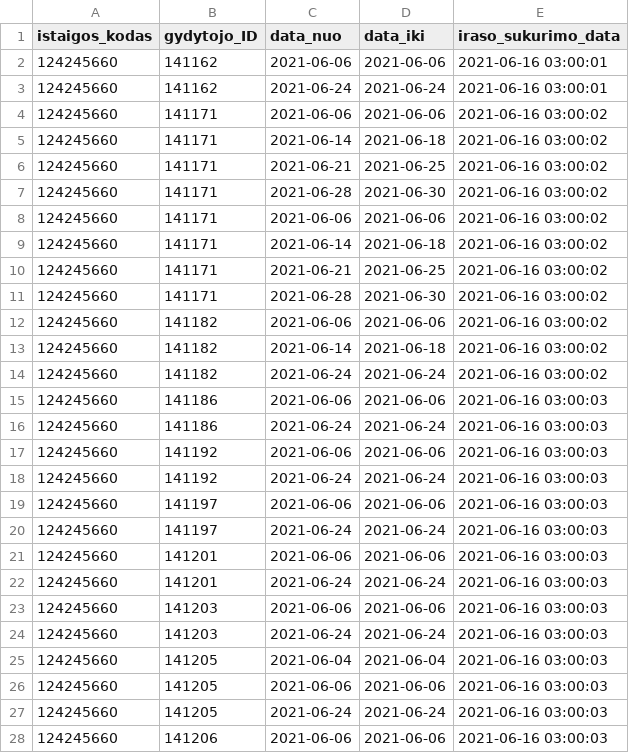
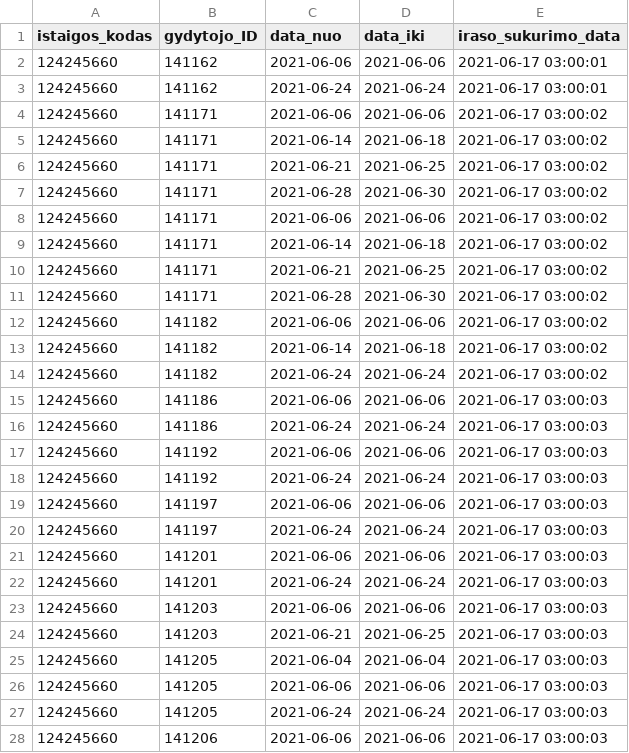
Before and after one commit to vilnius/seskines-poliklinika, a CSV file: 124245660_doctors_excluded.csv, drawn as a sheet; only a part is shown; the diff covers the shown part only.

```diff
--- a/124245660_doctors_excluded.csv
+++ b/124245660_doctors_excluded.csv
@@ -1,28 +1,28 @@
 istaigos_kodas;gydytojo_ID;data_nuo;data_iki;iraso_sukurimo_data
-124245660;141162;2021-06-06;2021-06-06;2021-06-16 03:00:01
-124245660;141162;2021-06-24;2021-06-24;2021-06-16 03:00:01
-124245660;141171;2021-06-06;2021-06-06;2021-06-16 03:00:02
-124245660;141171;2021-06-14;2021-06-18;2021-06-16 03:00:02
-124245660;141171;2021-06-21;2021-06-25;2021-06-16 03:00:02
-124245660;141171;2021-06-28;2021-06-30;2021-06-16 03:00:02
-124245660;141171;2021-06-06;2021-06-06;2021-06-16 03:00:02
-124245660;141171;2021-06-14;2021-06-18;2021-06-16 03:00:02
-124245660;141171;2021-06-21;2021-06-25;2021-06-16 03:00:02
-124245660;141171;2021-06-28;2021-06-30;2021-06-16 03:00:02
-124245660;141182;2021-06-06;2021-06-06;2021-06-16 03:00:02
-124245660;141182;2021-06-14;2021-06-18;2021-06-16 03:00:02
-124245660;141182;2021-06-24;2021-06-24;2021-06-16 03:00:02
-124245660;141186;2021-06-06;2021-06-06;2021-06-16 03:00:03
-124245660;141186;2021-06-24;2021-06-24;2021-06-16 03:00:03
-124245660;141192;2021-06-06;2021-06-06;2021-06-16 03:00:03
-124245660;141192;2021-06-24;2021-06-24;2021-06-16 03:00:03
-124245660;141197;2021-06-06;2021-06-06;2021-06-16 03:00:03
-124245660;141197;2021-06-24;2021-06-24;2021-06-16 03:00:03
-124245660;141201;2021-06-06;2021-06-06;2021-06-16 03:00:03
-124245660;141201;2021-06-24;2021-06-24;2021-06-16 03:00:03
-124245660;141203;2021-06-06;2021-06-06;2021-06-16 03:00:03
-124245660;141203;2021-06-24;2021-06-24;2021-06-16 03:00:03
-124245660;141205;2021-06-04;2021-06-04;2021-06-16 03:00:03
-124245660;141205;2021-06-06;2021-06-06;2021-06-16 03:00:03
-124245660;141205;2021-06-24;2021-06-24;2021-06-16 03:00:03
-124245660;141206;2021-06-06;2021-06-06;2021-06-16 03:00:03
+124245660;141162;2021-06-06;2021-06-06;2021-06-17 03:00:01
+124245660;141162;2021-06-24;2021-06-24;2021-06-17 03:00:01
+124245660;141171;2021-06-06;2021-06-06;2021-06-17 03:00:02
+124245660;141171;2021-06-14;2021-06-18;2021-06-17 03:00:02
+124245660;141171;2021-06-21;2021-06-25;2021-06-17 03:00:02
+124245660;141171;2021-06-28;2021-06-30;2021-06-17 03:00:02
+124245660;141171;2021-06-06;2021-06-06;2021-06-17 03:00:02
+124245660;141171;2021-06-14;2021-06-18;2021-06-17 03:00:02
+124245660;141171;2021-06-21;2021-06-25;2021-06-17 03:00:02
+124245660;141171;2021-06-28;2021-06-30;2021-06-17 03:00:02
+124245660;141182;2021-06-06;2021-06-06;2021-06-17 03:00:02
+124245660;141182;2021-06-14;2021-06-18;2021-06-17 03:00:02
+124245660;141182;2021-06-24;2021-06-24;2021-06-17 03:00:02
+124245660;141186;2021-06-06;2021-06-06;2021-06-17 03:00:03
+124245660;141186;2021-06-24;2021-06-24;2021-06-17 03:00:03
+124245660;141192;2021-06-06;2021-06-06;2021-06-17 03:00:03
+124245660;141192;2021-06-24;2021-06-24;2021-06-17 03:00:03
+124245660;141197;2021-06-06;2021-06-06;2021-06-17 03:00:03
+124245660;141197;2021-06-24;2021-06-24;2021-06-17 03:00:03
+124245660;141201;2021-06-06;2021-06-06;2021-06-17 03:00:03
+124245660;141201;2021-06-24;2021-06-24;2021-06-17 03:00:03
+124245660;141203;2021-06-06;2021-06-06;2021-06-17 03:00:03
+124245660;141203;2021-06-21;2021-06-25;2021-06-17 03:00:03
+124245660;141205;2021-06-04;2021-06-04;2021-06-17 03:00:03
+124245660;141205;2021-06-06;2021-06-06;2021-06-17 03:00:03
+124245660;141205;2021-06-24;2021-06-24;2021-06-17 03:00:03
+124245660;141206;2021-06-06;2021-06-06;2021-06-17 03:00:03
```
Also changed, not shown: 104 edited cells elsewhere in this file, 124245660_family_doctors_list.csv, 124245660_family_doctors_visits_hours.csv, 1 other file.
